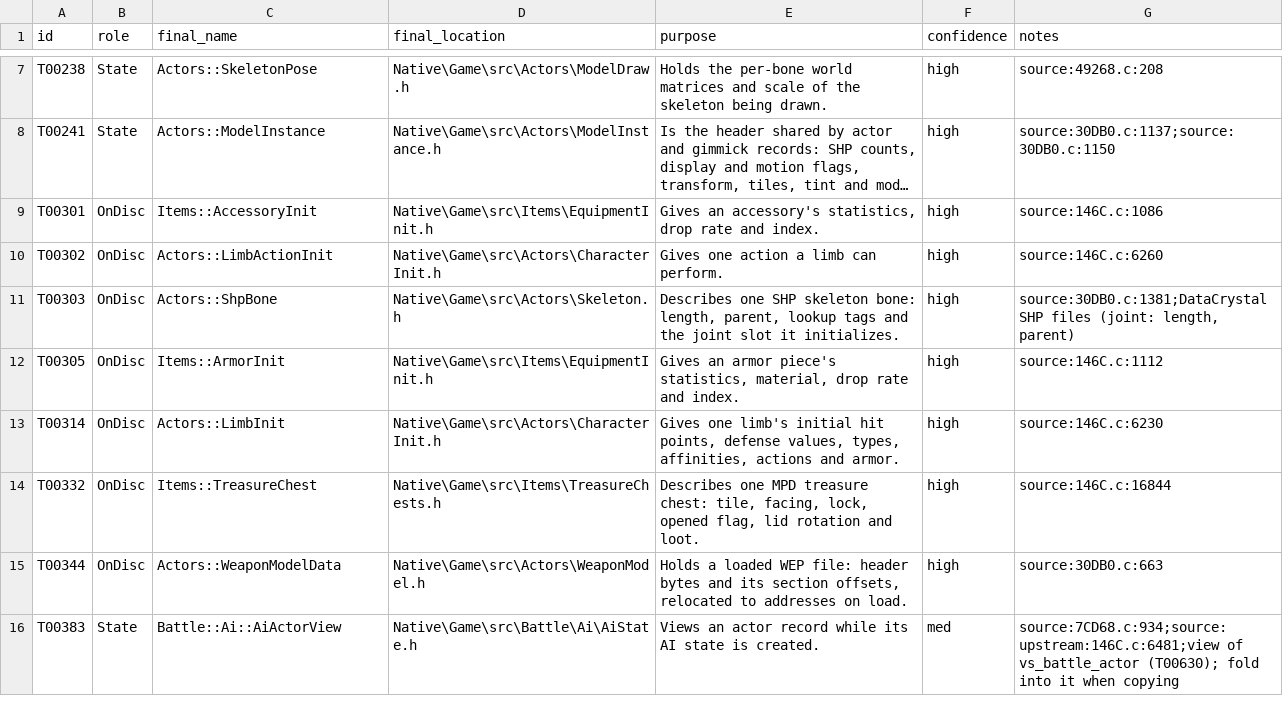
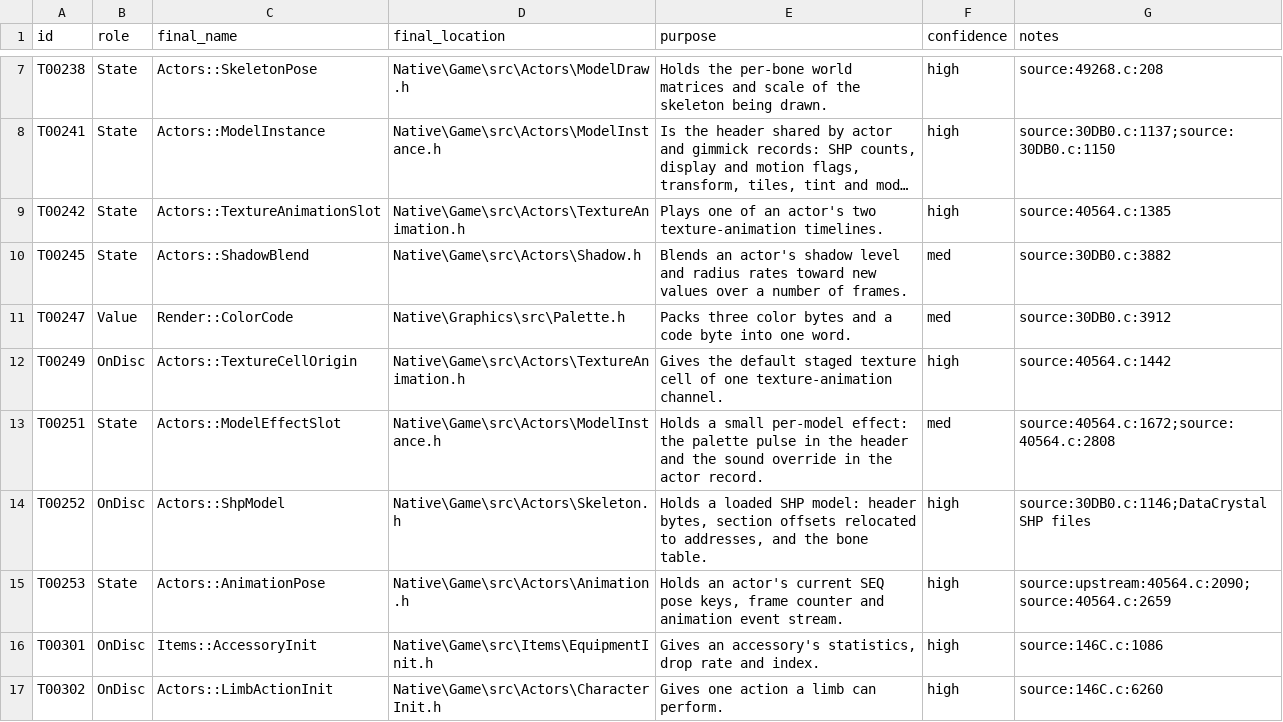
Before and after one commit to JEschete/VS-NativePort, a CSV file: tools/naming/sym_out/Game_Actors_01/types.csv, drawn as a sheet; only a part is shown, gaps mark what is left out; the shorter side is filled out with more unchanged rows; long unchanged cells end in …; the diff names each change by its address in the sheet, - before the commit and + after, or states it on an @@ line.

Commit message:
Game_Actors_01: actor model sub-types (53/55 types, 433 fields; partial)

```diff
--- a/tools/naming/sym_out/Game_Actors_01/types.csv
+++ b/tools/naming/sym_out/Game_Actors_01/types.csv
+row 9: T00242 | State | Actors::TextureAnimationSlot | Native\Game\src\Actors\TextureAnimation.h | Plays one of an actor's two texture-animation timelines. | high | source:40564.c:1385
+row 10: T00245 | State | Actors::ShadowBlend | Native\Game\src\Actors\Shadow.h | Blends an actor's shadow level and radius rates toward new values over a number of frames. | med | source:30DB0.c:3882
+row 11: T00247 | Value | Render::ColorCode | Native\Graphics\src\Palette.h | Packs three color bytes and a code byte into one word. | med | source:30DB0.c:3912
+row 12: T00249 | OnDisc | Actors::TextureCellOrigin | Native\Game\src\Actors\TextureAnimation.h | Gives the default staged texture cell of one texture-animation channel. | high | source:40564.c:1442
+row 13: T00251 | State | Actors::ModelEffectSlot | Native\Game\src\Actors\ModelInstance.h | Holds a small per-model effect: the palette pulse in the header and the sound override in the actor record. | med | source:40564.c:1672;source:40564.c:2808
+row 14: T00252 | OnDisc | Actors::ShpModel | Native\Game\src\Actors\Skeleton.h | Holds a loaded SHP model: header bytes, section offsets relocated to addresses, and the bone table. | high | source:30DB0.c:1146;DataCrystal SHP files
+row 15: T00253 | State | Actors::AnimationPose | Native\Game\src\Actors\Animation.h | Holds an actor's current SEQ pose keys, frame counter and animation event stream. | high | source:upstream:40564.c:2090;source:40564.c:2659
```
Also changed, not shown: tools/naming/sym_out/Game_Actors_01/fields.csv, 1 other file.
